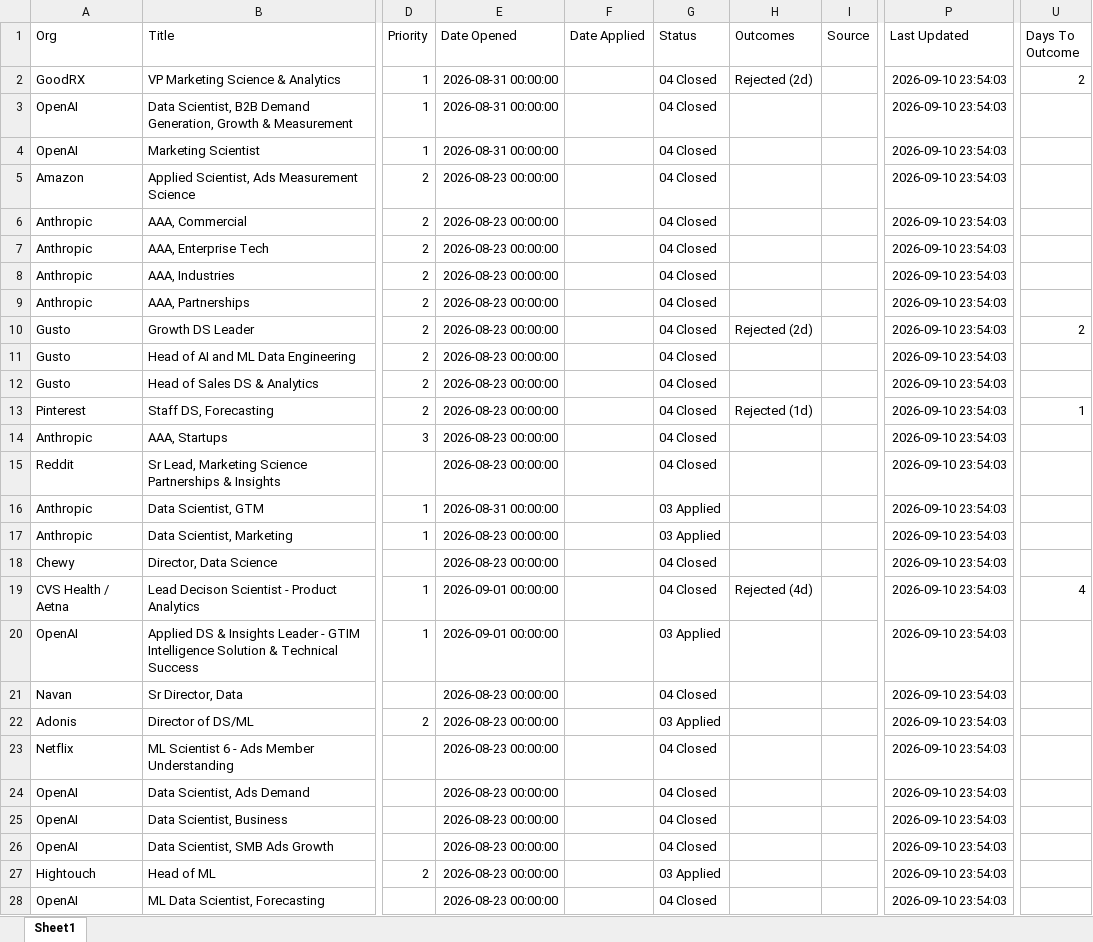
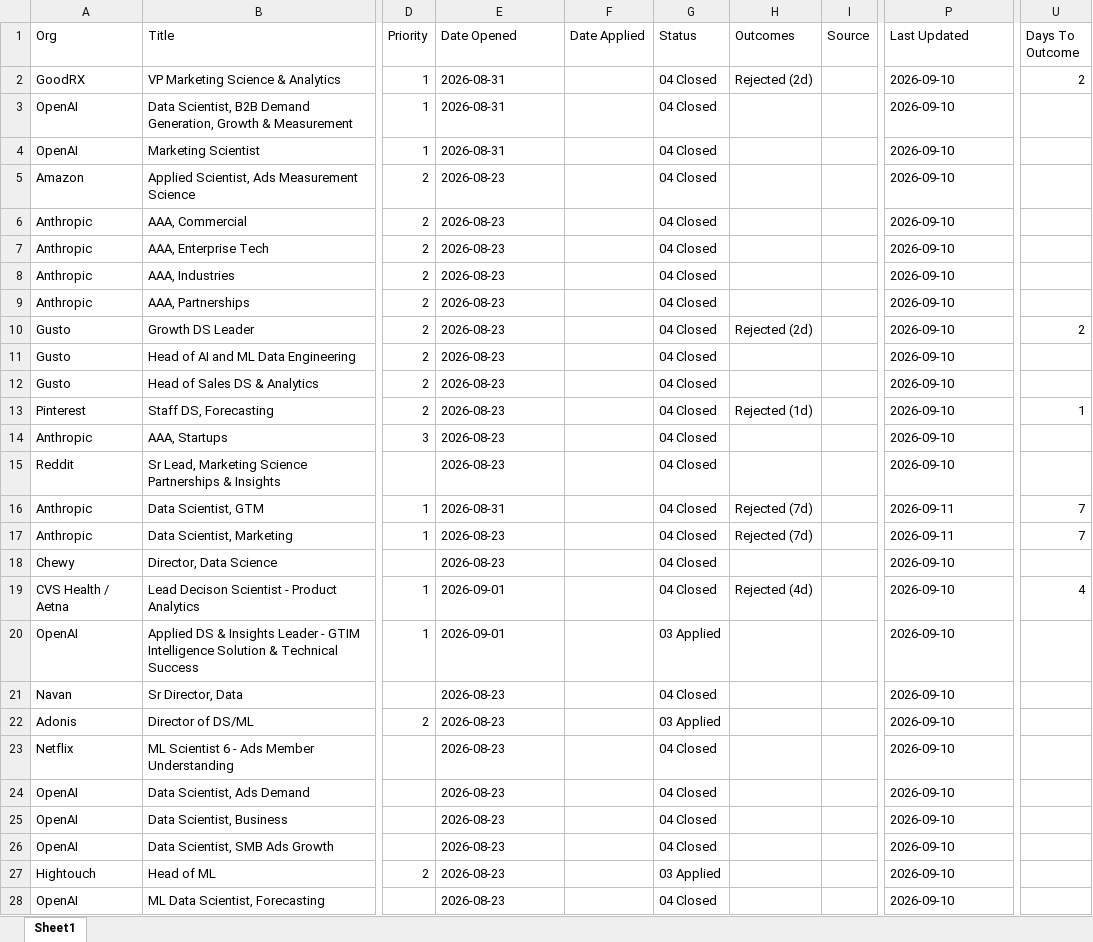
Before and after one commit to jeffreyparks/mission-control, an Excel workbook: artifacts/jobs/org-roles-tracker.xlsx, sheet Sheet1, drawn as a sheet; only a part is shown, gaps mark what is left out; values as stored, in another font and other column widths than the file's, no borders; the diff covers the shown part only; the diff names each change by its address in the sheet, - before the commit and + after, or states it on an @@ line.

```diff
--- a/artifacts/jobs/org-roles-tracker.xlsx (sheet Sheet1)
+++ b/artifacts/jobs/org-roles-tracker.xlsx (sheet Sheet1)
-E2:E4 (Date Opened): 2026-08-31 00:00:00
+E2:E4 (Date Opened): 2026-08-31
-P2:P15 (Last Updated): 2026-09-10 23:54:03
+P2:P15 (Last Updated): 2026-09-10
-E5:E15 (Date Opened): 2026-08-23 00:00:00
+E5:E15 (Date Opened): 2026-08-23
-E16 (Date Opened): 2026-08-31 00:00:00
+E16 (Date Opened): 2026-08-31
-G16:G17 (Status): 03 Applied
+G16:G17 (Status): 04 Closed
-H16:H17 (Outcomes): (empty)
+H16:H17 (Outcomes): Rejected (7d)
-P16:P17 (Last Updated): 2026-09-10 23:54:03
+P16:P17 (Last Updated): 2026-09-11
-U16:U17 (Days To Outcome): (empty)
+U16:U17 (Days To Outcome): 7
-E17:E18 (Date Opened): 2026-08-23 00:00:00
+E17:E18 (Date Opened): 2026-08-23
-P18:P28 (Last Updated): 2026-09-10 23:54:03
+P18:P28 (Last Updated): 2026-09-10
-E19:E20 (Date Opened): 2026-09-01 00:00:00
+E19:E20 (Date Opened): 2026-09-01
-E21:E28 (Date Opened): 2026-08-23 00:00:00
+E21:E28 (Date Opened): 2026-08-23
```
Also changed, not shown: 84 added rows and 61 edited cells elsewhere in this sheet, 17 other files.
